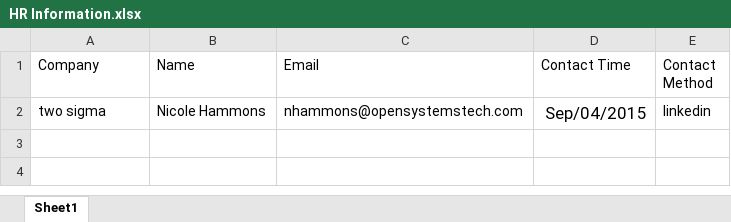
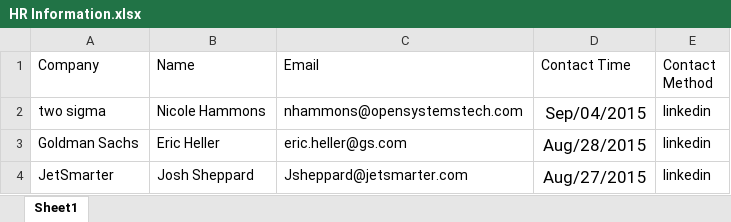
Before and after one commit to lihao814386741/TeamWork, an Excel workbook: ContactInformation/HR Information.xlsx, sheet Sheet1, drawn as a sheet; values as stored, in another font and other column widths than the file's, no borders; the diff names each change by its address in the sheet, - before the commit and + after, or states it on an @@ line.

Commit message:
add HR information.

```diff
--- a/ContactInformation/HR Information.xlsx (sheet Sheet1)
+++ b/ContactInformation/HR Information.xlsx (sheet Sheet1)
+row 3: Goldman Sachs | Eric Heller | eric.heller@gs.com | Aug/28/2015 | linkedin
+row 4: JetSmarter | Josh Sheppard | Jsheppard@jetsmarter.com | Aug/27/2015 | linkedin
```
